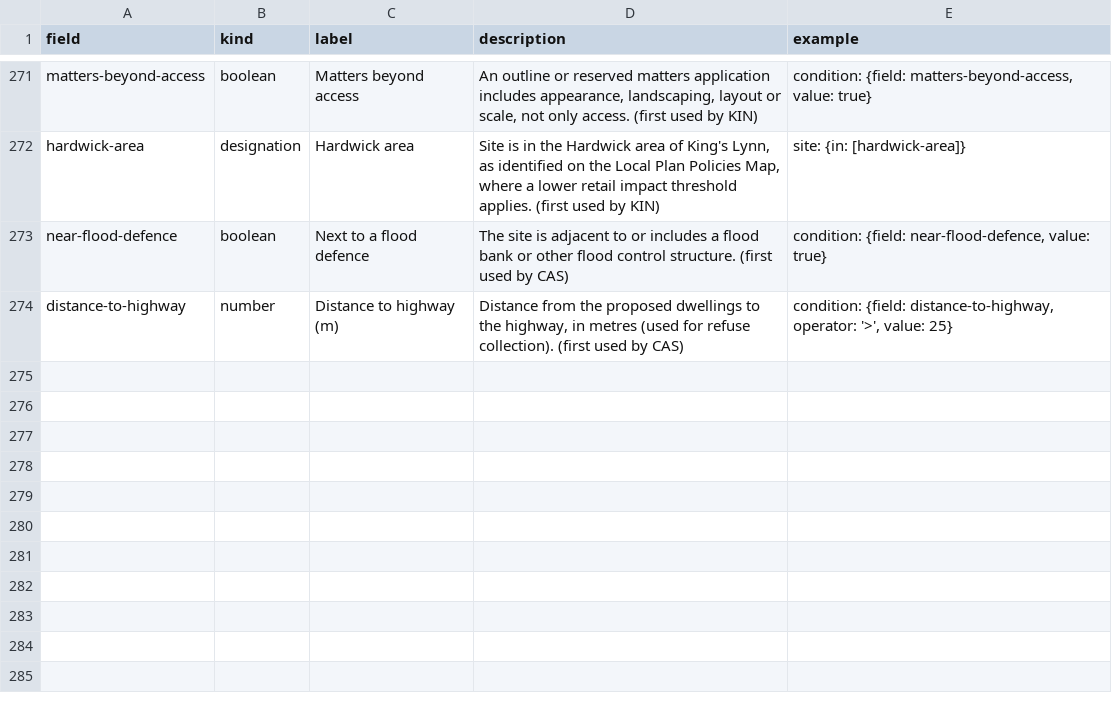
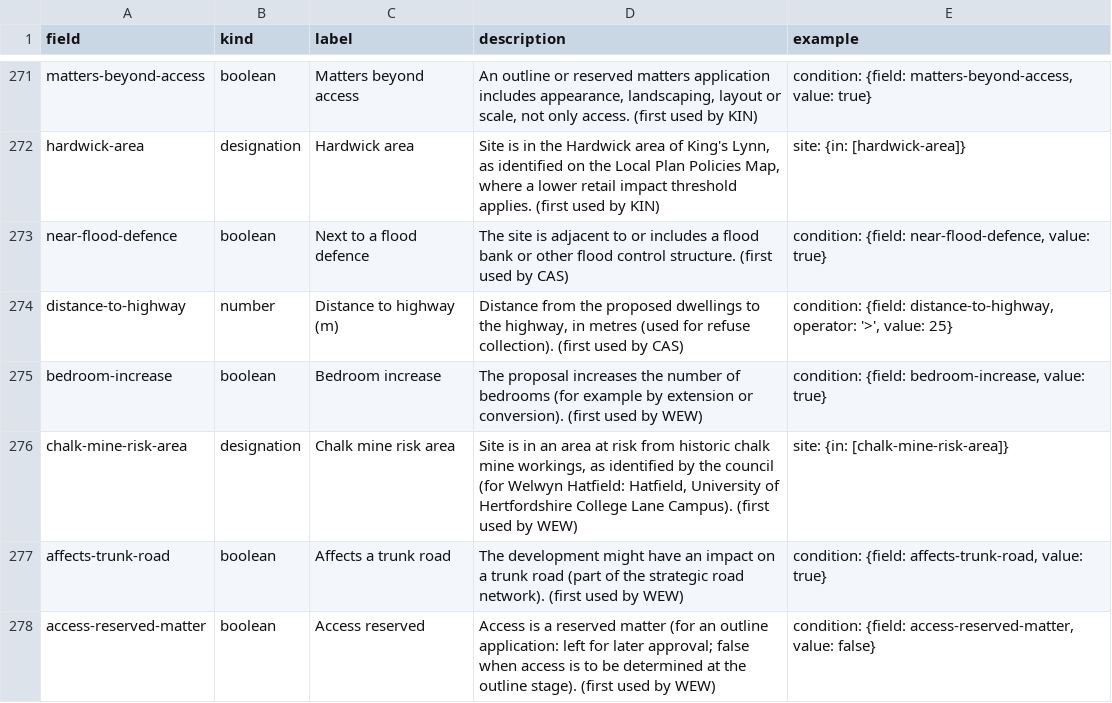
Before and after one commit to Open-Validation/open-validation, a CSV file: data/new-field.csv, drawn as a sheet; only a part is shown, gaps mark what is left out.

```diff
--- a/data/new-field.csv
+++ b/data/new-field.csv
@@ -274 +274,5 @@ near-flood-defence,boolean,Next to a flood defence,The site is adjacent to or in
 distance-to-highway,number,Distance to highway (m),"Distance from the proposed dwellings to the highway, in metres (used for refuse collection). (first used by CAS)","condition: {field: distance-to-highway, operator: '>', value: 25}"
+bedroom-increase,boolean,Bedroom increase,The proposal increases the number of bedrooms (for example by extension or conversion). (first used by WEW),"condition: {field: bedroom-increase, value: true}"
+chalk-mine-risk-area,designation,Chalk mine risk area,"Site is in an area at risk from historic chalk mine workings, as identified by the council (for Welwyn Hatfield: Hatfield, University of Hertfordshire College Lane Campus). (first used by WEW)",site: {in: [chalk-mine-risk-area]}
+affects-trunk-road,boolean,Affects a trunk road,The development might have an impact on a trunk road (part of the strategic road network). (first used by WEW),"condition: {field: affects-trunk-road, value: true}"
+access-reserved-matter,boolean,Access reserved,Access is a reserved matter (for an outline application: left for later approval; false when access is to be determined at the outline stage). (first used by WEW),"condition: {field: access-reserved-matter, value: false}"
```
Also changed, not shown: 42 other files.
